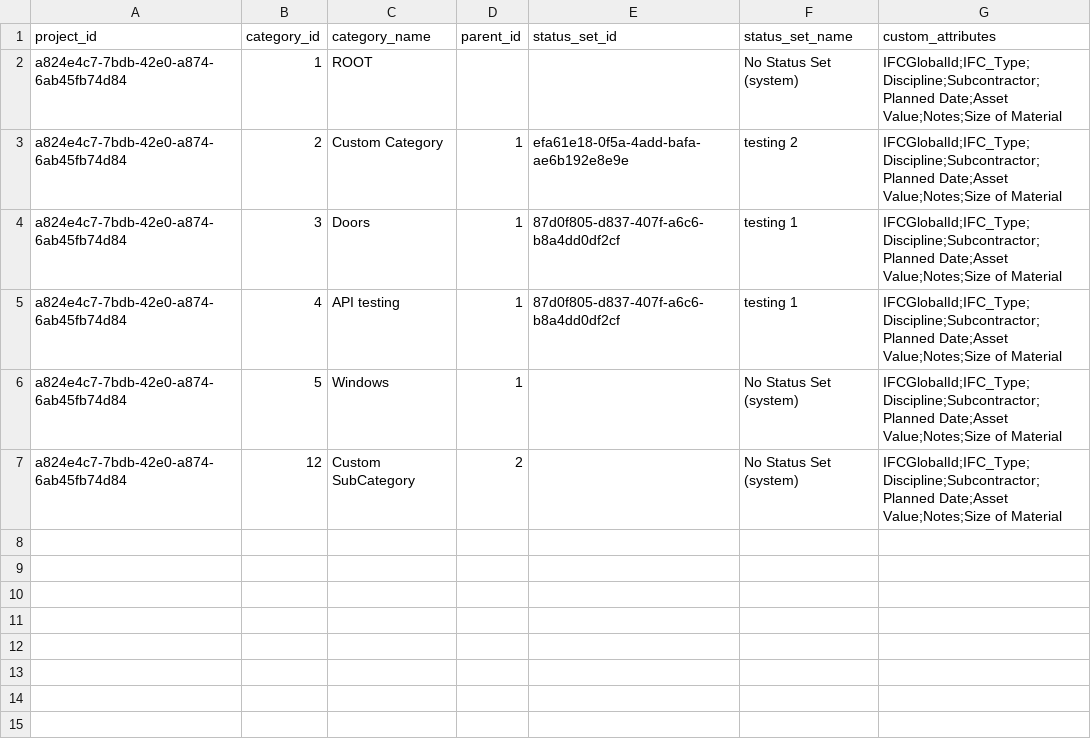
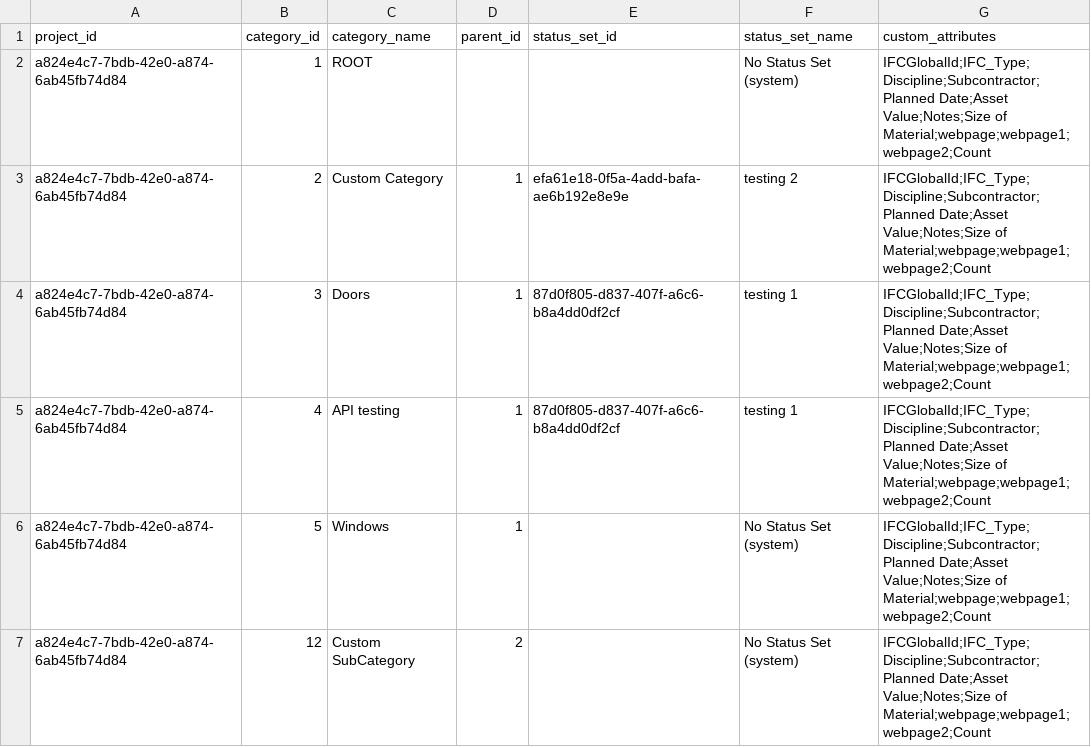
Before and after one commit to CYRAHAHAHA/spatial_acc_telebot, a CSV file: root/output/categories.csv, drawn as a sheet.

```diff
--- a/root/output/categories.csv
+++ b/root/output/categories.csv
@@ -1,7 +1,7 @@
 project_id,category_id,category_name,parent_id,status_set_id,status_set_name,custom_attributes
-a824e4c7-7bdb-42e0-a874-6ab45fb74d84,1,ROOT,,,No Status Set (system),IFCGlobalId;IFC_Type;Discipline;Subcontractor;Planned Date;Asset Value;Notes;Size of Material
-a824e4c7-7bdb-42e0-a874-6ab45fb74d84,2,Custom Category,1,efa61e18-0f5a-4add-bafa-ae6b192e8e9e,testing 2,IFCGlobalId;IFC_Type;Discipline;Subcontractor;Planned Date;Asset Value;Notes;Size of Material
-a824e4c7-7bdb-42e0-a874-6ab45fb74d84,3,Doors,1,87d0f805-d837-407f-a6c6-b8a4dd0df2cf,testing 1,IFCGlobalId;IFC_Type;Discipline;Subcontractor;Planned Date;Asset Value;Notes;Size of Material
-a824e4c7-7bdb-42e0-a874-6ab45fb74d84,4,API testing,1,87d0f805-d837-407f-a6c6-b8a4dd0df2cf,testing 1,IFCGlobalId;IFC_Type;Discipline;Subcontractor;Planned Date;Asset Value;Notes;Size of Material
-a824e4c7-7bdb-42e0-a874-6ab45fb74d84,5,Windows,1,,No Status Set (system),IFCGlobalId;IFC_Type;Discipline;Subcontractor;Planned Date;Asset Value;Notes;Size of Material
-a824e4c7-7bdb-42e0-a874-6ab45fb74d84,12,Custom SubCategory,2,,No Status Set (system),IFCGlobalId;IFC_Type;Discipline;Subcontractor;Planned Date;Asset Value;Notes;Size of Material
+a824e4c7-7bdb-42e0-a874-6ab45fb74d84,1,ROOT,,,No Status Set (system),IFCGlobalId;IFC_Type;Discipline;Subcontractor;Planned Date;Asset Value;Notes;Size of Material;webpage;webpage1;webpage2;Count
+a824e4c7-7bdb-42e0-a874-6ab45fb74d84,2,Custom Category,1,efa61e18-0f5a-4add-bafa-ae6b192e8e9e,testing 2,IFCGlobalId;IFC_Type;Discipline;Subcontractor;Planned Date;Asset Value;Notes;Size of Material;webpage;webpage1;webpage2;Count
+a824e4c7-7bdb-42e0-a874-6ab45fb74d84,3,Doors,1,87d0f805-d837-407f-a6c6-b8a4dd0df2cf,testing 1,IFCGlobalId;IFC_Type;Discipline;Subcontractor;Planned Date;Asset Value;Notes;Size of Material;webpage;webpage1;webpage2;Count
+a824e4c7-7bdb-42e0-a874-6ab45fb74d84,4,API testing,1,87d0f805-d837-407f-a6c6-b8a4dd0df2cf,testing 1,IFCGlobalId;IFC_Type;Discipline;Subcontractor;Planned Date;Asset Value;Notes;Size of Material;webpage;webpage1;webpage2;Count
+a824e4c7-7bdb-42e0-a874-6ab45fb74d84,5,Windows,1,,No Status Set (system),IFCGlobalId;IFC_Type;Discipline;Subcontractor;Planned Date;Asset Value;Notes;Size of Material;webpage;webpage1;webpage2;Count
+a824e4c7-7bdb-42e0-a874-6ab45fb74d84,12,Custom SubCategory,2,,No Status Set (system),IFCGlobalId;IFC_Type;Discipline;Subcontractor;Planned Date;Asset Value;Notes;Size of Material;webpage;webpage1;webpage2;Count
```
Also changed, not shown: root/output/assets_total.csv, root/output/custom_fields.csv, 8 other files.
